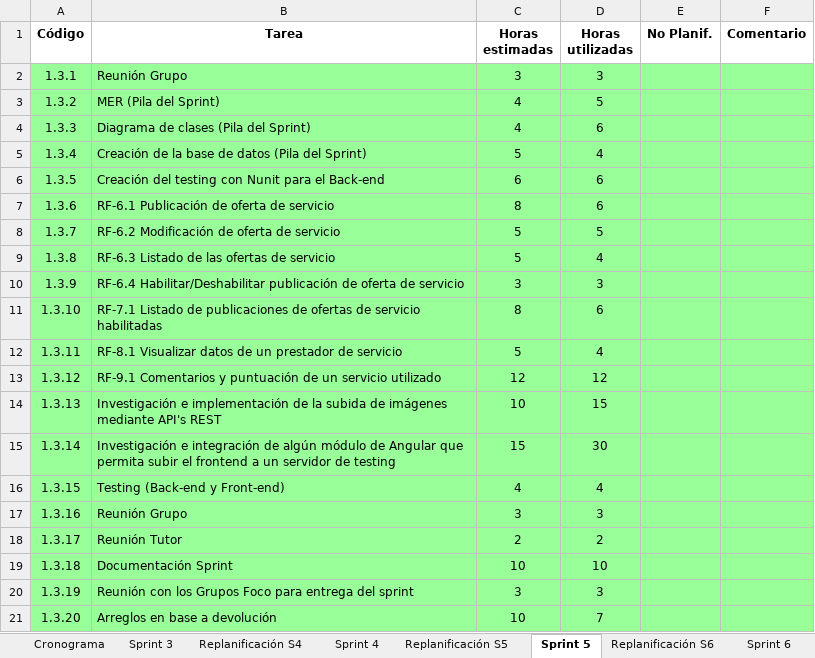
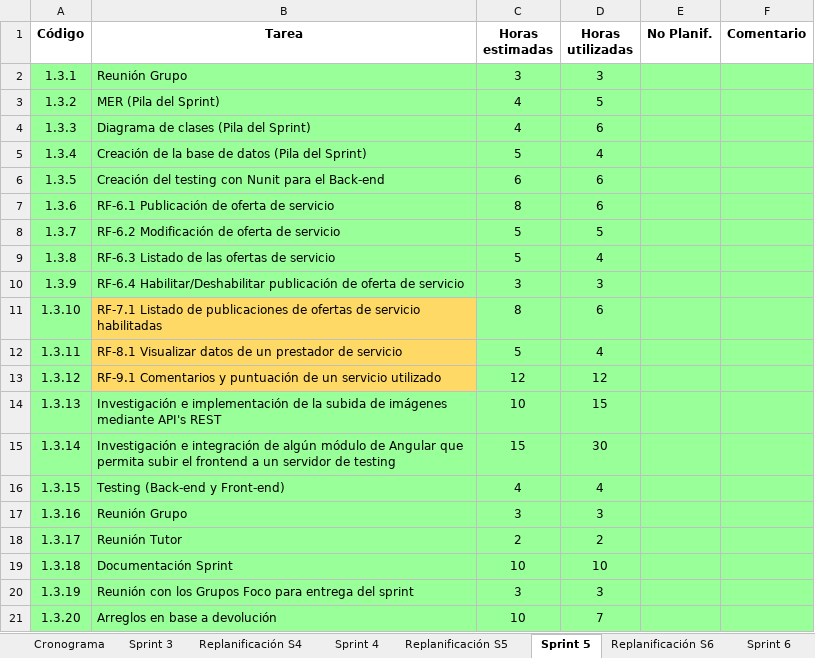
Before and after one commit to fedespe/ProyectoFinal, an Excel workbook: Documentacion/Documentación Proyecto/Cronograma.xlsx, sheet Sprint 5, drawn as a sheet; values as stored, in another font and other column widths than the file's, no borders; the diff names each change by its address in the sheet, - before the commit and + after, or states it on an @@ line.

```diff
--- a/Documentacion/Documentación Proyecto/Cronograma.xlsx (sheet Sprint 5)
+++ b/Documentacion/Documentación Proyecto/Cronograma.xlsx (sheet Sprint 5)
-B11:B13 fill: #99FF99
+B11:B13 fill: #FFD966
```
Also changed, not shown: sheet Sprint 6, Documentacion/Horas.xlsx, Documentacion/Testing y funcionalidades/Testing_Funcionalidades.xlsx, 1 other file.
